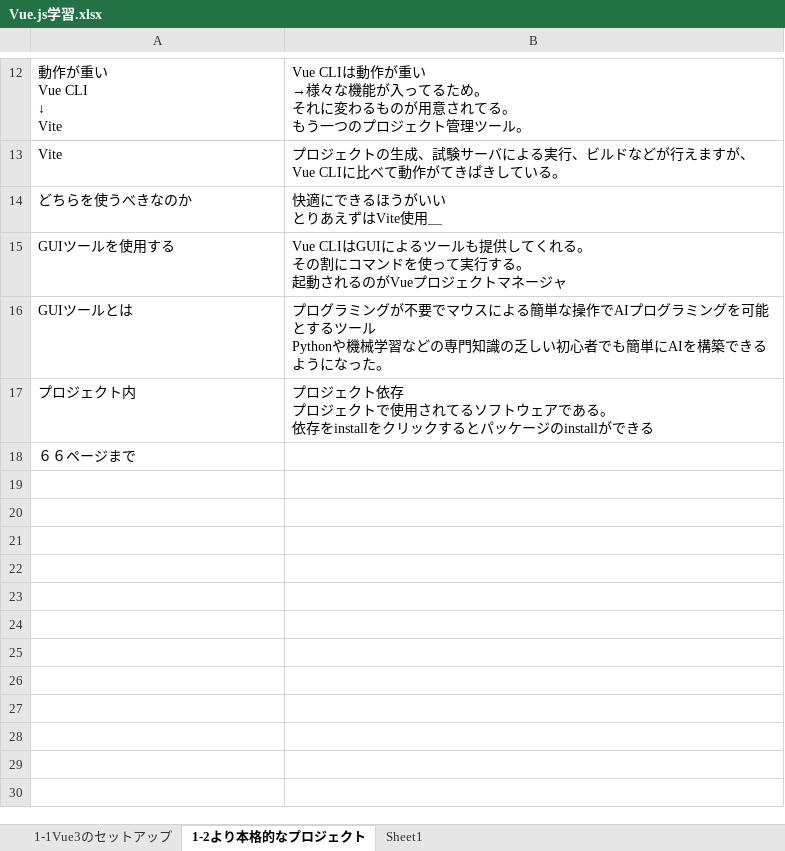
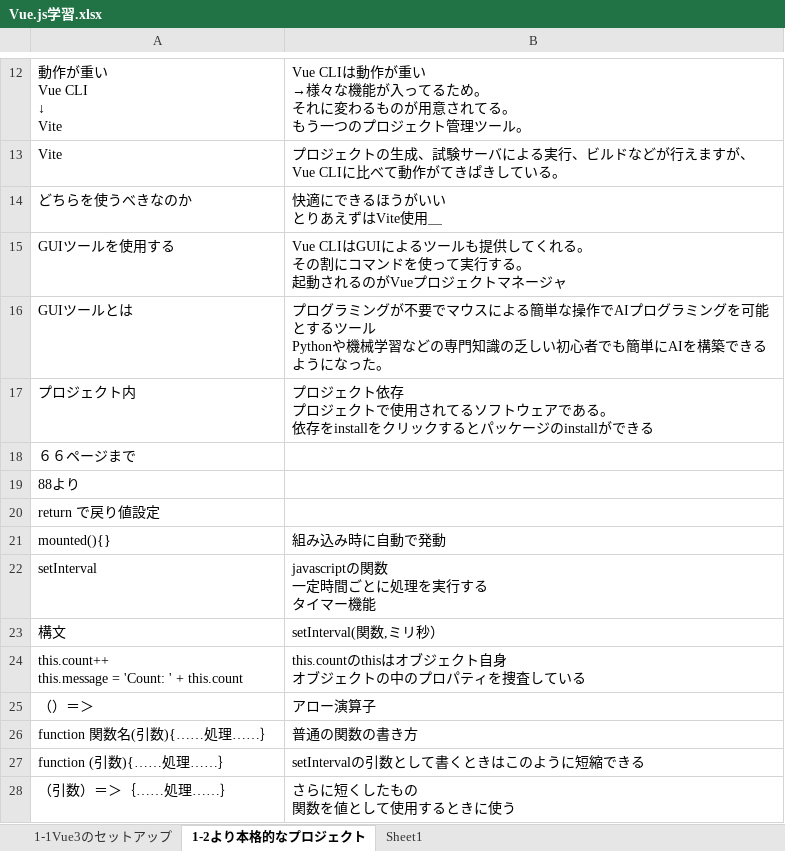
Before and after one commit to akagiryohei/LearningVue.js, an Excel workbook: Vue.js学習.xlsx, sheet 1-2より本格的なプロジェクト, drawn as a sheet; only a part is shown, gaps mark what is left out; values as stored, in another font and other column widths than the file's, no borders; ↵ is a line break in a cell; the diff names each change by its address in the sheet, - before the commit and + after, or states it on an @@ line.

```diff
--- a/Vue.js学習.xlsx (sheet 1-2より本格的なプロジェクト)
+++ b/Vue.js学習.xlsx (sheet 1-2より本格的なプロジェクト)
+row 19: 88より
+row 20: return で戻り値設定
+row 21: mounted(){} | 組み込み時に自動で発動
+row 22: setInterval | javascriptの関数 ↵ 一定時間ごとに処理を実行する ↵ タイマー機能
+row 23: 構文 | setInterval(関数,ミリ秒）
+row 24: this.count++ ↵ this.message = 'Count: ' + this.count | this.countのthisはオブジェクト自身 ↵ オブジェクトの中のプロパティを捜査している
+row 25: （）＝＞ | アロー演算子
+row 26: function 関数名(引数){……処理……｝ | 普通の関数の書き方
+row 27: function (引数){……処理……｝ | setIntervalの引数として書くときはこのように短縮できる
+row 28: （引数）＝＞｛……処理……｝ | さらに短くしたもの ↵ 関数を値として使用するときに使う
```
Also changed, not shown: 2 other files.
